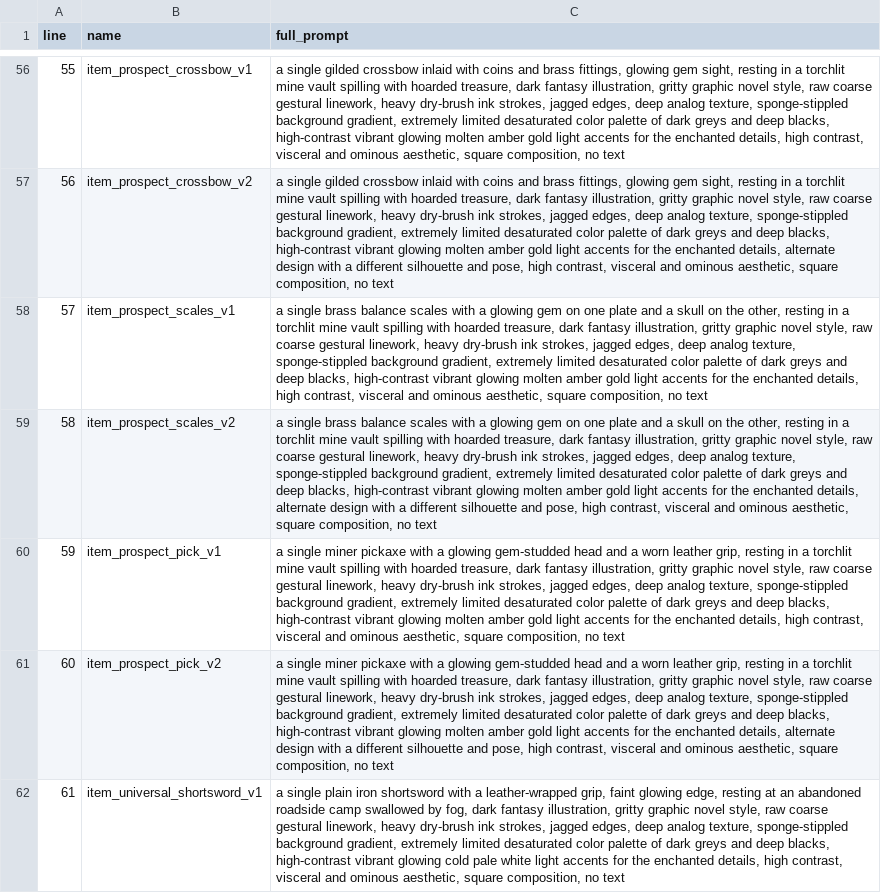
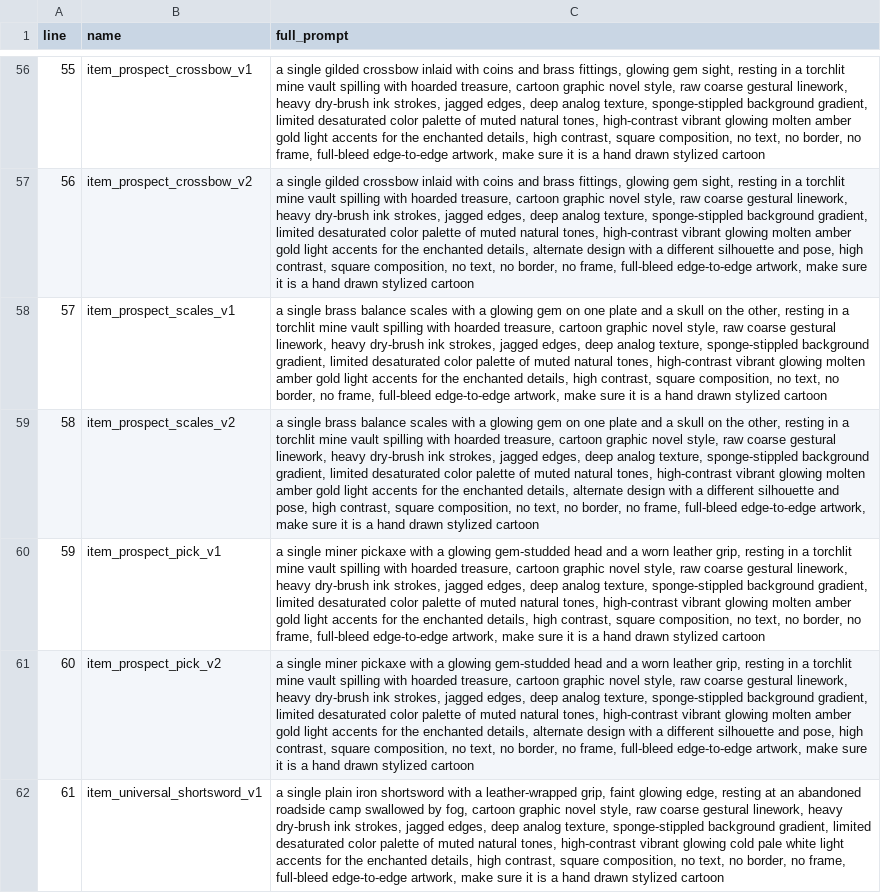
Before and after one commit to lenzerevans1995-coder/TCG_v2-, a CSV file: Docs/Design/CROWS/03_Card_Art_Prompts_manifest.csv, drawn as a sheet; only a part is shown, gaps mark what is left out; the diff covers the shown part only; the diff names each change by its address in the sheet, - before the commit and + after, or states it on an @@ line.

```diff
--- a/Docs/Design/CROWS/03_Card_Art_Prompts_manifest.csv
+++ b/Docs/Design/CROWS/03_Card_Art_Prompts_manifest.csv
-C56 (full_prompt): …hoarded treasure, dark fantasy illustration, gritty graphic novel style, raw coarse gestural linework, heavy dry-brush ink strokes, jagged edges, deep analog texture, sponge-stippled background gradient, extremely limited desaturated color palette of dark greys and deep blacks, high-contrast vibrant glowing molten amber gold light accents for the enchanted details, high contrast, visceral and ominous aesthetic, square composition, no text
+C56 (full_prompt): …hoarded treasure, cartoon graphic novel style, raw coarse gestural linework, heavy dry-brush ink strokes, jagged edges, deep analog texture, sponge-stippled background gradient, limited desaturated color palette of muted natural tones, high-contrast vibrant glowing molten amber gold light accents for the enchanted details, high contrast, square composition, no text, no border, no frame, full-bleed edge-to-edge artwork, make sure it is a hand drawn stylized cartoon
-C57 (full_prompt): …hoarded treasure, dark fantasy illustration, gritty graphic novel style, raw coarse gestural linework, heavy dry-brush ink strokes, jagged edges, deep analog texture, sponge-stippled background gradient, extremely limited desaturated color palette of dark greys and deep blacks, high-contrast vibrant glowing molten amber gold light accents for the enchanted details, alternate design with a different silhouette and pose, high contrast, visceral and ominous aesthetic, square composition, no text
+C57 (full_prompt): …hoarded treasure, cartoon graphic novel style, raw coarse gestural linework, heavy dry-brush ink strokes, jagged edges, deep analog texture, sponge-stippled background gradient, limited desaturated color palette of muted natural tones, high-contrast vibrant glowing molten amber gold light accents for the enchanted details, alternate design with a different silhouette and pose, high contrast, square composition, no text, no border, no frame, full-bleed edge-to-edge artwork, make sure it is a hand drawn stylized cartoon
-C58 (full_prompt): …hoarded treasure, dark fantasy illustration, gritty graphic novel style, raw coarse gestural linework, heavy dry-brush ink strokes, jagged edges, deep analog texture, sponge-stippled background gradient, extremely limited desaturated color palette of dark greys and deep blacks, high-contrast vibrant glowing molten amber gold light accents for the enchanted details, high contrast, visceral and ominous aesthetic, square composition, no text
+C58 (full_prompt): …hoarded treasure, cartoon graphic novel style, raw coarse gestural linework, heavy dry-brush ink strokes, jagged edges, deep analog texture, sponge-stippled background gradient, limited desaturated color palette of muted natural tones, high-contrast vibrant glowing molten amber gold light accents for the enchanted details, high contrast, square composition, no text, no border, no frame, full-bleed edge-to-edge artwork, make sure it is a hand drawn stylized cartoon
-C59 (full_prompt): …hoarded treasure, dark fantasy illustration, gritty graphic novel style, raw coarse gestural linework, heavy dry-brush ink strokes, jagged edges, deep analog texture, sponge-stippled background gradient, extremely limited desaturated color palette of dark greys and deep blacks, high-contrast vibrant glowing molten amber gold light accents for the enchanted details, alternate design with a different silhouette and pose, high contrast, visceral and ominous aesthetic, square composition, no text
+C59 (full_prompt): …hoarded treasure, cartoon graphic novel style, raw coarse gestural linework, heavy dry-brush ink strokes, jagged edges, deep analog texture, sponge-stippled background gradient, limited desaturated color palette of muted natural tones, high-contrast vibrant glowing molten amber gold light accents for the enchanted details, alternate design with a different silhouette and pose, high contrast, square composition, no text, no border, no frame, full-bleed edge-to-edge artwork, make sure it is a hand drawn stylized cartoon
-C60 (full_prompt): …hoarded treasure, dark fantasy illustration, gritty graphic novel style, raw coarse gestural linework, heavy dry-brush ink strokes, jagged edges, deep analog texture, sponge-stippled background gradient, extremely limited desaturated color palette of dark greys and deep blacks, high-contrast vibrant glowing molten amber gold light accents for the enchanted details, high contrast, visceral and ominous aesthetic, square composition, no text
+C60 (full_prompt): …hoarded treasure, cartoon graphic novel style, raw coarse gestural linework, heavy dry-brush ink strokes, jagged edges, deep analog texture, sponge-stippled background gradient, limited desaturated color palette of muted natural tones, high-contrast vibrant glowing molten amber gold light accents for the enchanted details, high contrast, square composition, no text, no border, no frame, full-bleed edge-to-edge artwork, make sure it is a hand drawn stylized cartoon
-C61 (full_prompt): …hoarded treasure, dark fantasy illustration, gritty graphic novel style, raw coarse gestural linework, heavy dry-brush ink strokes, jagged edges, deep analog texture, sponge-stippled background gradient, extremely limited desaturated color palette of dark greys and deep blacks, high-contrast vibrant glowing molten amber gold light accents for the enchanted details, alternate design with a different silhouette and pose, high contrast, visceral and ominous aesthetic, square composition, no text
+C61 (full_prompt): …hoarded treasure, cartoon graphic novel style, raw coarse gestural linework, heavy dry-brush ink strokes, jagged edges, deep analog texture, sponge-stippled background gradient, limited desaturated color palette of muted natural tones, high-contrast vibrant glowing molten amber gold light accents for the enchanted details, alternate design with a different silhouette and pose, high contrast, square composition, no text, no border, no frame, full-bleed edge-to-edge artwork, make sure it is a hand drawn stylized cartoon
-C62 (full_prompt): …by fog, dark fantasy illustration, gritty graphic novel style, raw coarse gestural linework, heavy dry-brush ink strokes, jagged edges, deep analog texture, sponge-stippled background gradient, extremely limited desaturated color palette of dark greys and deep blacks, high-contrast vibrant glowing cold pale white light accents for the enchanted details, high contrast, visceral and ominous aesthetic, square composition, no text
+C62 (full_prompt): …by fog, cartoon graphic novel style, raw coarse gestural linework, heavy dry-brush ink strokes, jagged edges, deep analog texture, sponge-stippled background gradient, limited desaturated color palette of muted natural tones, high-contrast vibrant glowing cold pale white light accents for the enchanted details, high contrast, square composition, no text, no border, no frame, full-bleed edge-to-edge artwork, make sure it is a hand drawn stylized cartoon
```
Also changed, not shown: 181 edited cells elsewhere in this file, 2 other files.
